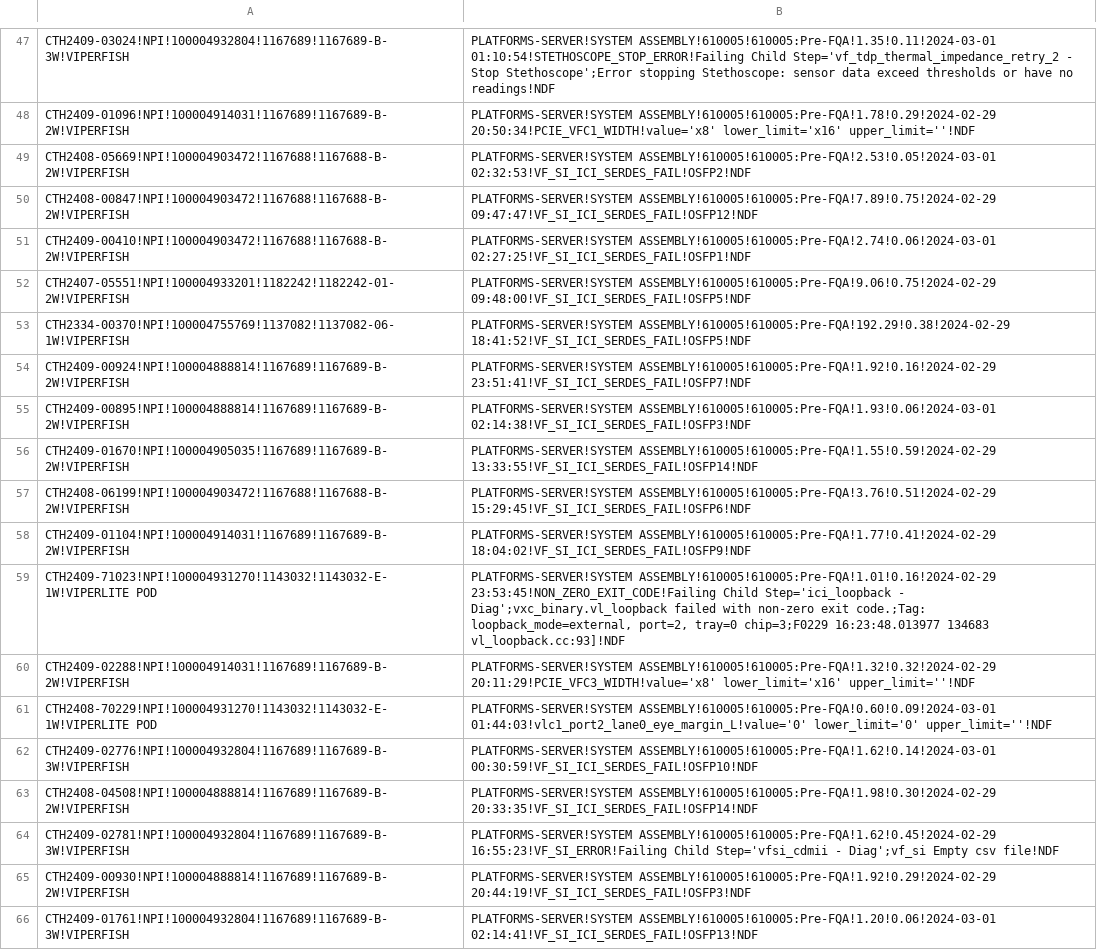
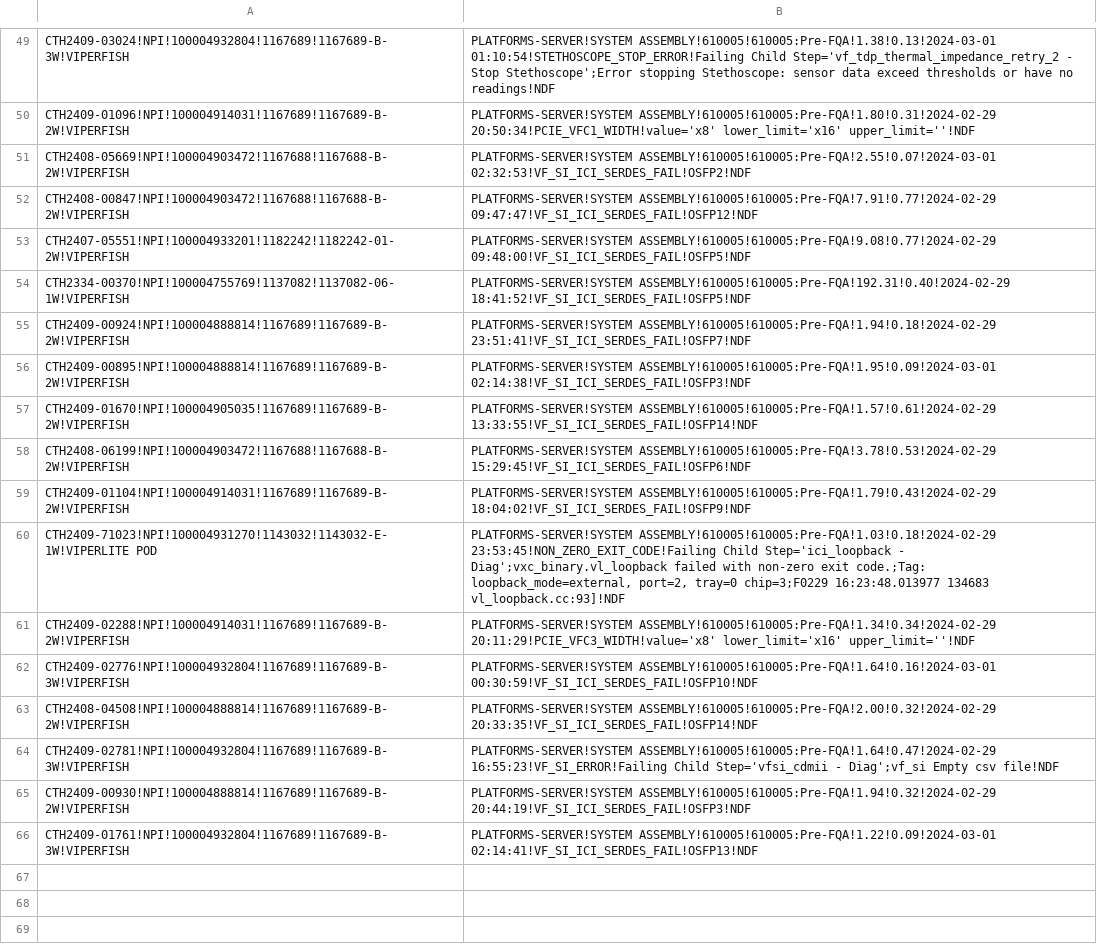
Before and after one commit to kanokluckh/test-project, a CSV file: NDF_2.csv, drawn as a sheet; only a part is shown, gaps mark what is left out; removed rows and columns are numbered as before the commit, all else as after; the diff covers the shown part only; the diff names each change by its address in the sheet, - before the commit and + after, or states it on an @@ line.

```diff
--- a/NDF_2.csv
+++ b/NDF_2.csv
-B49: PLATFORMS-SERVER!SYSTEM ASSEMBLY!610005!610005:Pre-FQA!1.35!0.11!2024-03-01 01:10:54!STETHOSCOPE_STOP_ERROR!Failing Child…
+B49: PLATFORMS-SERVER!SYSTEM ASSEMBLY!610005!610005:Pre-FQA!1.38!0.13!2024-03-01 01:10:54!STETHOSCOPE_STOP_ERROR!Failing Child…
-B50: PLATFORMS-SERVER!SYSTEM ASSEMBLY!610005!610005:Pre-FQA!1.78!0.29!2024-02-29 20:50:34!PCIE_VFC1_WIDTH!value='x8' lower_limit='x16'…
+B50: PLATFORMS-SERVER!SYSTEM ASSEMBLY!610005!610005:Pre-FQA!1.80!0.31!2024-02-29 20:50:34!PCIE_VFC1_WIDTH!value='x8' lower_limit='x16'…
-B51: PLATFORMS-SERVER!SYSTEM ASSEMBLY!610005!610005:Pre-FQA!2.53!0.05!2024-03-01 02:32:53!VF_SI_ICI_SERDES_FAIL!OSFP2!NDF
+B51: PLATFORMS-SERVER!SYSTEM ASSEMBLY!610005!610005:Pre-FQA!2.55!0.07!2024-03-01 02:32:53!VF_SI_ICI_SERDES_FAIL!OSFP2!NDF
-B52: PLATFORMS-SERVER!SYSTEM ASSEMBLY!610005!610005:Pre-FQA!7.89!0.75!2024-02-29 09:47:47!VF_SI_ICI_SERDES_FAIL!OSFP12!NDF
+B52: PLATFORMS-SERVER!SYSTEM ASSEMBLY!610005!610005:Pre-FQA!7.91!0.77!2024-02-29 09:47:47!VF_SI_ICI_SERDES_FAIL!OSFP12!NDF
-row 51: CTH2409-00410!NPI!100004903472!1167688!1167688-B-2W!VIPERFISH | PLATFORMS-SERVER!SYSTEM ASSEMBLY!610005!610005:Pre-FQA!2.74!0.06!2024-03-01 02:27:25!VF_SI_ICI_SERDES_FAIL!OSFP1!NDF
-B53: PLATFORMS-SERVER!SYSTEM ASSEMBLY!610005!610005:Pre-FQA!9.06!0.75!2024-02-29 09:48:00!VF_SI_ICI_SERDES_FAIL!OSFP5!NDF
+B53: PLATFORMS-SERVER!SYSTEM ASSEMBLY!610005!610005:Pre-FQA!9.08!0.77!2024-02-29 09:48:00!VF_SI_ICI_SERDES_FAIL!OSFP5!NDF
-B54: PLATFORMS-SERVER!SYSTEM ASSEMBLY!610005!610005:Pre-FQA!192.29!0.38!2024-02-29 18:41:52!VF_SI_ICI_SERDES_FAIL!OSFP5!NDF
+B54: PLATFORMS-SERVER!SYSTEM ASSEMBLY!610005!610005:Pre-FQA!192.31!0.40!2024-02-29 18:41:52!VF_SI_ICI_SERDES_FAIL!OSFP5!NDF
-B55: PLATFORMS-SERVER!SYSTEM ASSEMBLY!610005!610005:Pre-FQA!1.92!0.16!2024-02-29 23:51:41!VF_SI_ICI_SERDES_FAIL!OSFP7!NDF
+B55: PLATFORMS-SERVER!SYSTEM ASSEMBLY!610005!610005:Pre-FQA!1.94!0.18!2024-02-29 23:51:41!VF_SI_ICI_SERDES_FAIL!OSFP7!NDF
-B56: PLATFORMS-SERVER!SYSTEM ASSEMBLY!610005!610005:Pre-FQA!1.93!0.06!2024-03-01 02:14:38!VF_SI_ICI_SERDES_FAIL!OSFP3!NDF
+B56: PLATFORMS-SERVER!SYSTEM ASSEMBLY!610005!610005:Pre-FQA!1.95!0.09!2024-03-01 02:14:38!VF_SI_ICI_SERDES_FAIL!OSFP3!NDF
-B57: PLATFORMS-SERVER!SYSTEM ASSEMBLY!610005!610005:Pre-FQA!1.55!0.59!2024-02-29 13:33:55!VF_SI_ICI_SERDES_FAIL!OSFP14!NDF
+B57: PLATFORMS-SERVER!SYSTEM ASSEMBLY!610005!610005:Pre-FQA!1.57!0.61!2024-02-29 13:33:55!VF_SI_ICI_SERDES_FAIL!OSFP14!NDF
-B58: PLATFORMS-SERVER!SYSTEM ASSEMBLY!610005!610005:Pre-FQA!3.76!0.51!2024-02-29 15:29:45!VF_SI_ICI_SERDES_FAIL!OSFP6!NDF
+B58: PLATFORMS-SERVER!SYSTEM ASSEMBLY!610005!610005:Pre-FQA!3.78!0.53!2024-02-29 15:29:45!VF_SI_ICI_SERDES_FAIL!OSFP6!NDF
-B59: PLATFORMS-SERVER!SYSTEM ASSEMBLY!610005!610005:Pre-FQA!1.77!0.41!2024-02-29 18:04:02!VF_SI_ICI_SERDES_FAIL!OSFP9!NDF
+B59: PLATFORMS-SERVER!SYSTEM ASSEMBLY!610005!610005:Pre-FQA!1.79!0.43!2024-02-29 18:04:02!VF_SI_ICI_SERDES_FAIL!OSFP9!NDF
-B60: PLATFORMS-SERVER!SYSTEM ASSEMBLY!610005!610005:Pre-FQA!1.01!0.16!2024-02-29 23:53:45!NON_ZERO_EXIT_CODE!Failing Child…
+B60: PLATFORMS-SERVER!SYSTEM ASSEMBLY!610005!610005:Pre-FQA!1.03!0.18!2024-02-29 23:53:45!NON_ZERO_EXIT_CODE!Failing Child…
-B61: PLATFORMS-SERVER!SYSTEM ASSEMBLY!610005!610005:Pre-FQA!1.32!0.32!2024-02-29 20:11:29!PCIE_VFC3_WIDTH!value='x8' lower_limit='x16'…
+B61: PLATFORMS-SERVER!SYSTEM ASSEMBLY!610005!610005:Pre-FQA!1.34!0.34!2024-02-29 20:11:29!PCIE_VFC3_WIDTH!value='x8' lower_limit='x16'…
-row 61: CTH2408-70229!NPI!100004931270!1143032!1143032-E-1W!VIPERLITE POD | PLATFORMS-SERVER!SYSTEM ASSEMBLY!610005!610005:Pre-FQA!0.60!0.09!2024-03-01 01:44:03!vlc1_port2_lane0_eye_margin_L!value='0' lower_limit='0' upper_limit=''!NDF
-B62: PLATFORMS-SERVER!SYSTEM ASSEMBLY!610005!610005:Pre-FQA!1.62!0.14!2024-03-01 00:30:59!VF_SI_ICI_SERDES_FAIL!OSFP10!NDF
+B62: PLATFORMS-SERVER!SYSTEM ASSEMBLY!610005!610005:Pre-FQA!1.64!0.16!2024-03-01 00:30:59!VF_SI_ICI_SERDES_FAIL!OSFP10!NDF
-B63: PLATFORMS-SERVER!SYSTEM ASSEMBLY!610005!610005:Pre-FQA!1.98!0.30!2024-02-29 20:33:35!VF_SI_ICI_SERDES_FAIL!OSFP14!NDF
+B63: PLATFORMS-SERVER!SYSTEM ASSEMBLY!610005!610005:Pre-FQA!2.00!0.32!2024-02-29 20:33:35!VF_SI_ICI_SERDES_FAIL!OSFP14!NDF
-B64: PLATFORMS-SERVER!SYSTEM ASSEMBLY!610005!610005:Pre-FQA!1.62!0.45!2024-02-29 16:55:23!VF_SI_ERROR!Failing Child…
+B64: PLATFORMS-SERVER!SYSTEM ASSEMBLY!610005!610005:Pre-FQA!1.64!0.47!2024-02-29 16:55:23!VF_SI_ERROR!Failing Child…
-B65: PLATFORMS-SERVER!SYSTEM ASSEMBLY!610005!610005:Pre-FQA!1.92!0.29!2024-02-29 20:44:19!VF_SI_ICI_SERDES_FAIL!OSFP3!NDF
+B65: PLATFORMS-SERVER!SYSTEM ASSEMBLY!610005!610005:Pre-FQA!1.94!0.32!2024-02-29 20:44:19!VF_SI_ICI_SERDES_FAIL!OSFP3!NDF
-B66: PLATFORMS-SERVER!SYSTEM ASSEMBLY!610005!610005:Pre-FQA!1.20!0.06!2024-03-01 02:14:41!VF_SI_ICI_SERDES_FAIL!OSFP13!NDF
+B66: PLATFORMS-SERVER!SYSTEM ASSEMBLY!610005!610005:Pre-FQA!1.22!0.09!2024-03-01 02:14:41!VF_SI_ICI_SERDES_FAIL!OSFP13!NDF
```
Also changed, not shown: 17 added rows, 15 removed rows and 35 edited cells elsewhere in this file.
